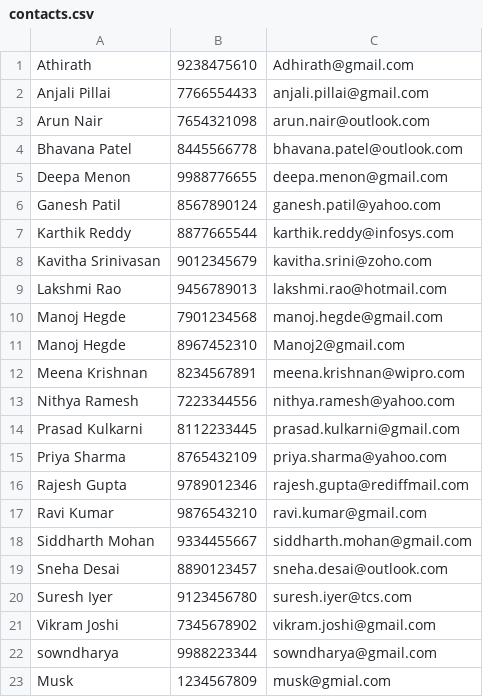
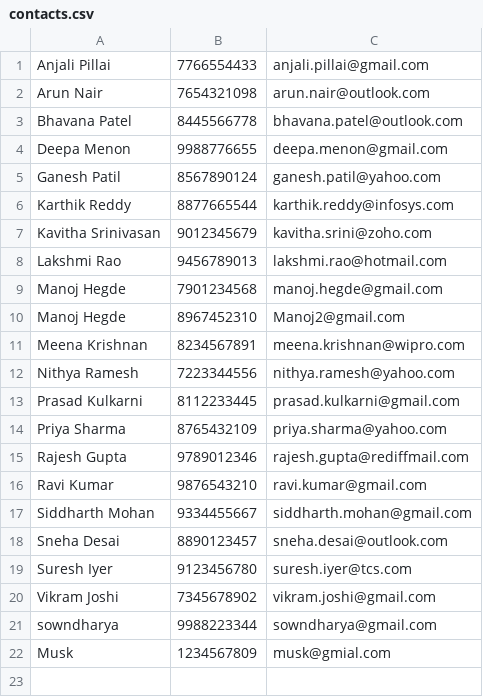
Before and after one commit to athirathforgit/Address_Book_project, a CSV file: data/contacts.csv, drawn as a sheet; the diff names each change by its address in the sheet, - before the commit and + after, or states it on an @@ line.

```diff
--- a/data/contacts.csv
+++ b/data/contacts.csv
-row 1: Athirath | 9238475610 | Adhirath@gmail.com
```
Also changed, not shown: 3 other files.
